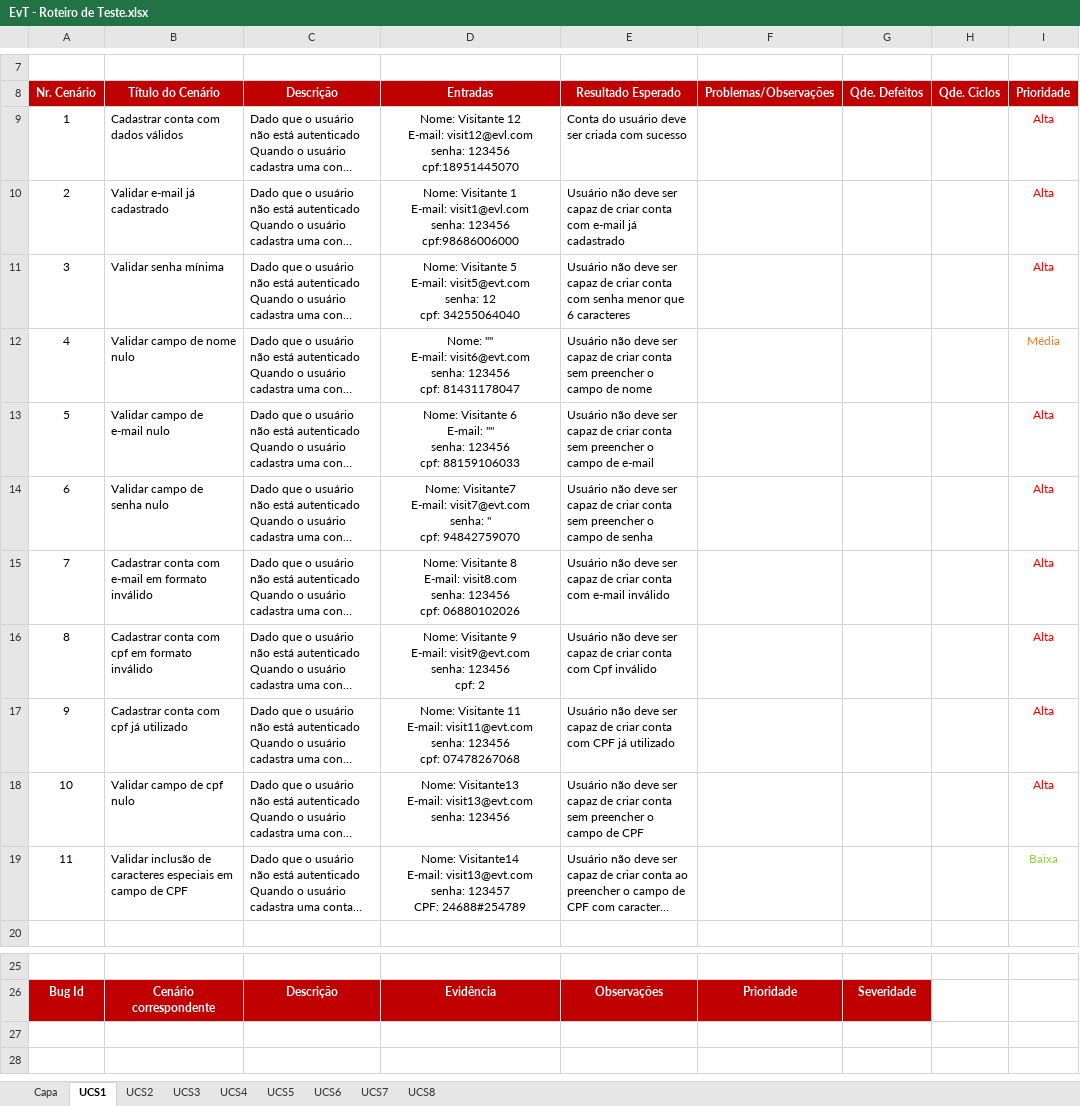
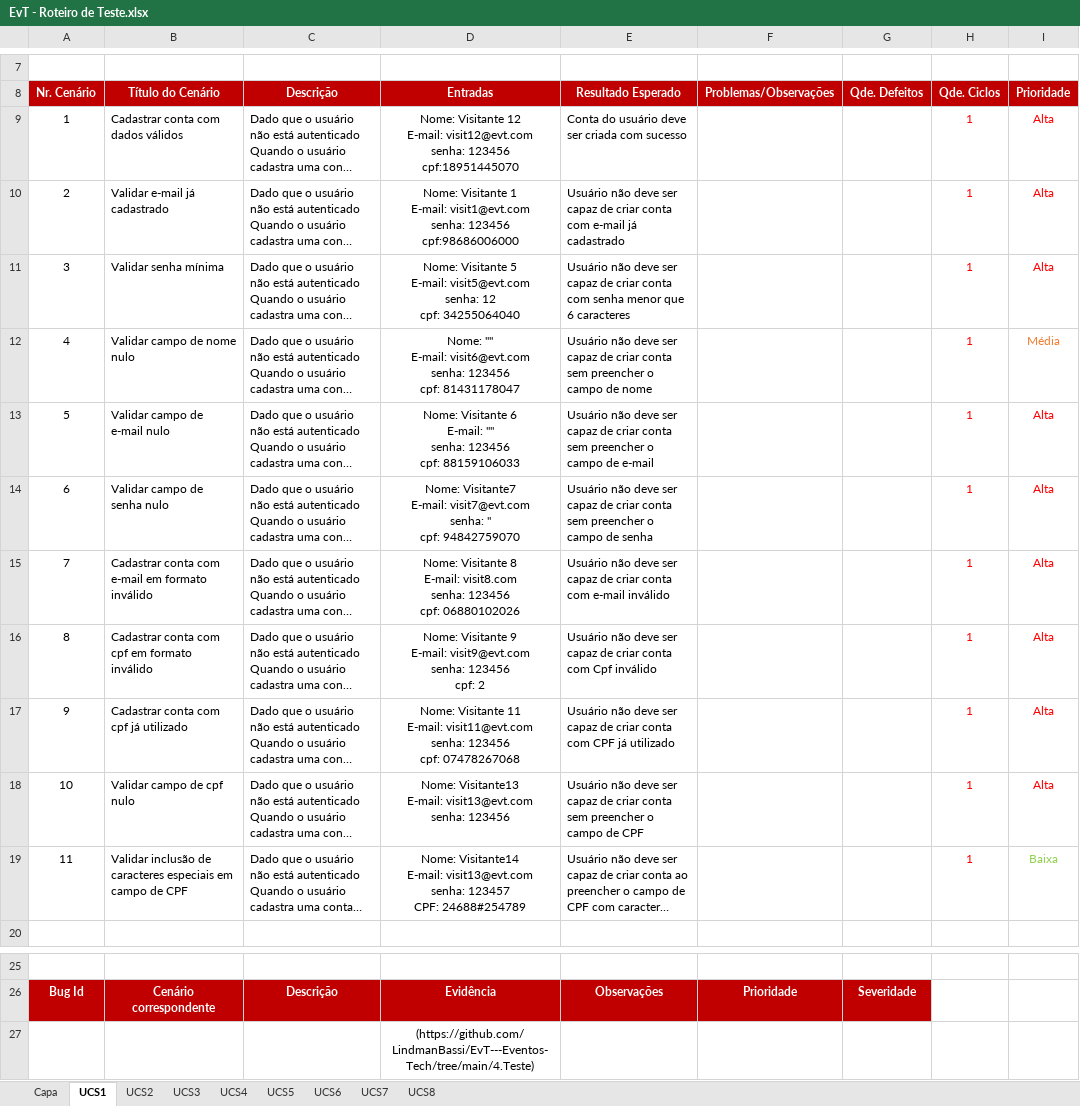
Before and after one commit to LindmanBassi/EvT---Eventos-Tech, an Excel workbook: 4.Teste/EvT - Roteiro de Teste.xlsx, sheet UCS1, drawn as a sheet; only a part is shown, gaps mark what is left out; long unchanged cells end in …; values as stored, in another font and other column widths than the file's, no borders; ↵ is a line break in a cell; the diff names each change by its address in the sheet, - before the commit and + after, or states it on an @@ line.

```diff
--- a/4.Teste/EvT - Roteiro de Teste.xlsx (sheet UCS1)
+++ b/4.Teste/EvT - Roteiro de Teste.xlsx (sheet UCS1)
-D9 (Entradas): …12 ↵ E-mail: visit12@evl.com ↵ senha: 123456…
+D9 (Entradas): …12 ↵ E-mail: visit12@evt.com ↵ senha: 123456…
-H9:H19 (Qde. Ciclos): (empty)
+H9:H19 (Qde. Ciclos): 1
-D10 (Entradas): …1 ↵ E-mail: visit1@evl.com ↵ senha: 123456…
+D10 (Entradas): …1 ↵ E-mail: visit1@evt.com ↵ senha: 123456…
+row 27:  |  |  | (https://github.com/LindmanBassi/EvT---Eventos-Tech/tree/main/4.Teste)
```
Also changed, not shown: sheet UCS4, sheet UCS5, sheet UCS3, sheet UCS8, sheet Capa, sheet UCS6, 2 more sheets, 3 other files.
